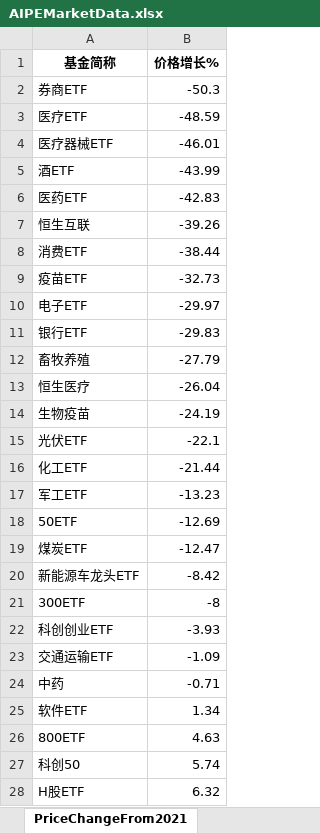
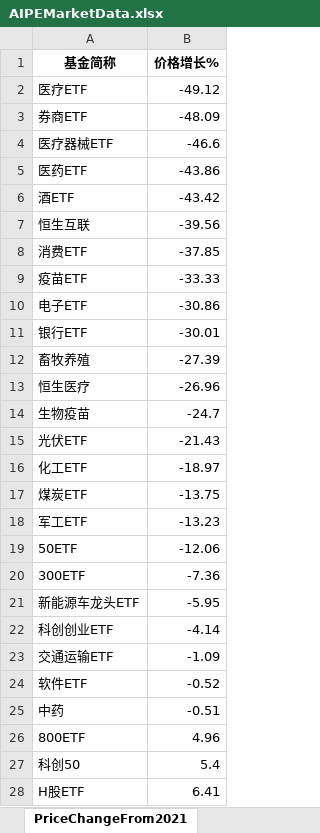
Before and after one commit to digital-era/AIPEMarketDashboard, an Excel workbook: AIPEMarketData.xlsx, sheet PriceChangeFrom2021, drawn as a sheet; only a part is shown; values as stored, in another font and other column widths than the file's, no borders; removed rows and columns are numbered as before the commit, all else as after; the diff covers the shown part only; the diff names each change by its address in the sheet, - before the commit and + after, or states it on an @@ line.

```diff
--- a/AIPEMarketData.xlsx (sheet PriceChangeFrom2021)
+++ b/AIPEMarketData.xlsx (sheet PriceChangeFrom2021)
-row 2: 券商ETF | -50.3
-B2 (价格增长%): -48.59
+B2 (价格增长%): -49.12
+row 3: 券商ETF | -48.09
-B4 (价格增长%): -46.01
+B4 (价格增长%): -46.6
-row 5: 酒ETF | -43.99
-B5 (价格增长%): -42.83
+B5 (价格增长%): -43.86
+row 6: 酒ETF | -43.42
-B7 (价格增长%): -39.26
+B7 (价格增长%): -39.56
-B8 (价格增长%): -38.44
+B8 (价格增长%): -37.85
-B9 (价格增长%): -32.73
+B9 (价格增长%): -33.33
-B10 (价格增长%): -29.97
+B10 (价格增长%): -30.86
-B11 (价格增长%): -29.83
+B11 (价格增长%): -30.01
-B12 (价格增长%): -27.79
+B12 (价格增长%): -27.39
-B13 (价格增长%): -26.04
+B13 (价格增长%): -26.96
-B14 (价格增长%): -24.19
+B14 (价格增长%): -24.7
-B15 (价格增长%): -22.1
+B15 (价格增长%): -21.43
-B16 (价格增长%): -21.44
+B16 (价格增长%): -18.97
+row 17: 煤炭ETF | -13.75
-B19 (价格增长%): -12.69
+B19 (价格增长%): -12.06
-row 19: 煤炭ETF | -12.47
-row 20: 新能源车龙头ETF | -8.42
-B20 (价格增长%): -8
+B20 (价格增长%): -7.36
+row 21: 新能源车龙头ETF | -5.95
-B22 (价格增长%): -3.93
+B22 (价格增长%): -4.14
-row 24: 中药 | -0.71
-B24 (价格增长%): 1.34
+B24 (价格增长%): -0.52
+row 25: 中药 | -0.51
-B26 (价格增长%): 4.63
+B26 (价格增长%): 4.96
-B27 (价格增长%): 5.74
+B27 (价格增长%): 5.4
-B28 (价格增长%): 6.32
+B28 (价格增长%): 6.41
```
Also changed, not shown: 7 added rows, 7 removed rows and 27 edited cells elsewhere in this sheet, sheet UDI_GDI_ThisYear, sheet DistributeHotIndustry, sheet PriceThisYearChange, sheet UDI_SZI_ThisYear, sheet UDI_GDI_from2021, sheet ShareThisYearChange, 7 more sheets, 1 other file.
